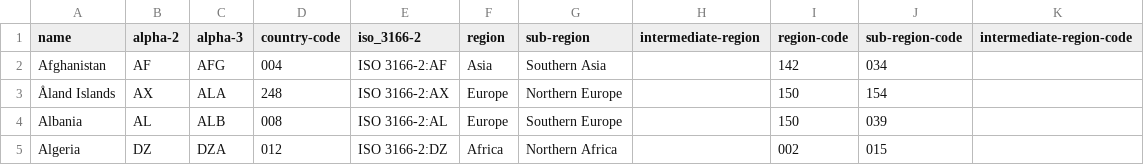
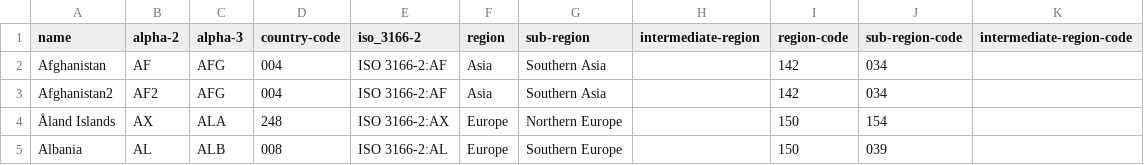
Before and after one commit to chuckharper1969/project_documents, a CSV file: common/lookup_files/country_full.csv, drawn as a sheet; only a part is shown; the shorter side is filled out with more unchanged rows; the diff names each change by its address in the sheet, - before the commit and + after, or states it on an @@ line.

Commit message:
testing

```diff
--- a/common/lookup_files/country_full.csv
+++ b/common/lookup_files/country_full.csv
+row 3: Afghanistan2 | AF2 | AFG | 004 | ISO 3166-2:AF | Asia | Southern Asia |  | 142 | 034
```
